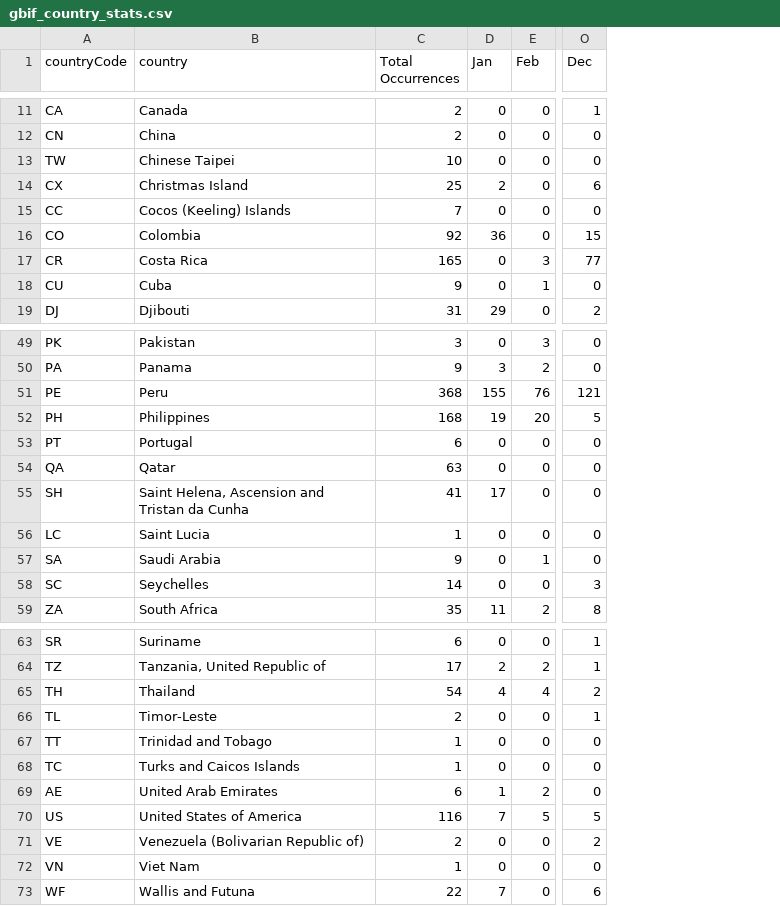
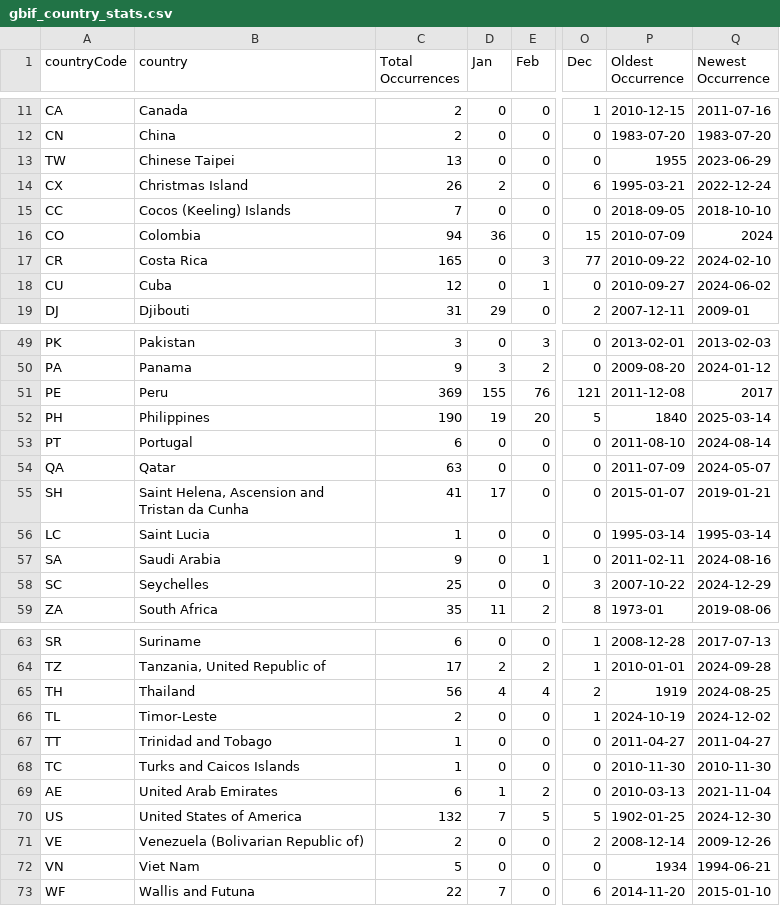
Before and after one commit to aadriien/whale-shark-site, a CSV file: outputs/gbif_country_stats.csv, drawn as a sheet; only a part is shown, gaps mark what is left out; the diff covers the shown part only; the diff names each change by its address in the sheet, - before the commit and + after, or states it on an @@ line.

```diff
--- a/outputs/gbif_country_stats.csv
+++ b/outputs/gbif_country_stats.csv
+column P (Oldest Occurrence), rows 11-19: 2010-12-15 | 1983-07-20 | 1955 | 1995-03-21 | 2018-09-05 | 2010-07-09 | 2010-09-22 | 2010-09-27 | 2007-12-11; rows 49-59: 2013-02-01 | 2009-08-20 | 2011-12-08 | 1840 | 2011-08-10 | 2011-07-09 | 2015-01-07 | 1995-03-14 | 2011-02-11 | 2007-10-22 | 1973-01; rows 63-73: 2008-12-28 | 2010-01-01 | 1919 | 2024-10-19 | 2011-04-27 | 2010-11-30 | 2010-03-13 | 1902-01-25 | 2008-12-14 | 1934 | 2014-11-20
+column Q (Newest Occurrence), rows 11-19: 2011-07-16 | 1983-07-20 | 2023-06-29 | 2022-12-24 | 2018-10-10 | 2024 | 2024-02-10 | 2024-06-02 | 2009-01; rows 49-59: 2013-02-03 | 2024-01-12 | 2017 | 2025-03-14 | 2024-08-14 | 2024-05-07 | 2019-01-21 | 1995-03-14 | 2024-08-16 | 2024-12-29 | 2019-08-06; rows 63-73: 2017-07-13 | 2024-09-28 | 2024-08-25 | 2024-12-02 | 2011-04-27 | 2010-11-30 | 2021-11-04 | 2024-12-30 | 2009-12-26 | 1994-06-21 | 2015-01-10
-C13 (Total Occurrences): 10
+C13 (Total Occurrences): 13
-C14 (Total Occurrences): 25
+C14 (Total Occurrences): 26
-C16 (Total Occurrences): 92
+C16 (Total Occurrences): 94
-C18 (Total Occurrences): 9
+C18 (Total Occurrences): 12
-C51 (Total Occurrences): 368
+C51 (Total Occurrences): 369
-C52 (Total Occurrences): 168
+C52 (Total Occurrences): 190
-C58 (Total Occurrences): 14
+C58 (Total Occurrences): 25
-C65 (Total Occurrences): 54
+C65 (Total Occurrences): 56
-C70 (Total Occurrences): 116
+C70 (Total Occurrences): 132
-C72 (Total Occurrences): 1
+C72 (Total Occurrences): 5
```
Also changed, not shown: 13 edited cells elsewhere in this file, 2 other files.
